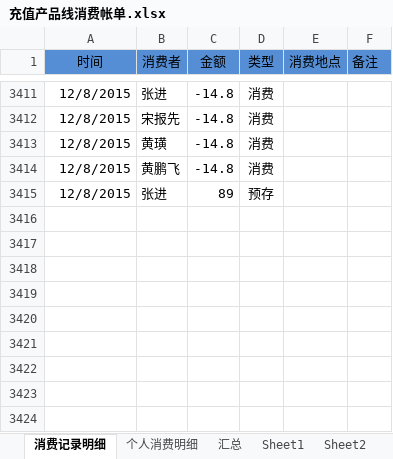
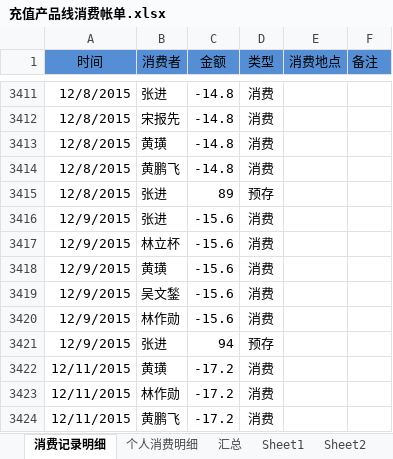
Before and after one commit to junyangren/BillingInfo, an Excel workbook: 充值产品线消费帐单.xlsx, sheet 消费记录明细, drawn as a sheet; only a part is shown, gaps mark what is left out; values as stored, in another font and other column widths than the file's, no borders; conditional formats not drawn; the diff names each change by its address in the sheet, - before the commit and + after, or states it on an @@ line.

```diff
--- a/充值产品线消费帐单.xlsx (sheet 消费记录明细)
+++ b/充值产品线消费帐单.xlsx (sheet 消费记录明细)
+row 3416: 12/9/2015 | 张进 | -15.6 | 消费
+row 3417: 12/9/2015 | 林立杯 | -15.6 | 消费
+row 3418: 12/9/2015 | 黄璜 | -15.6 | 消费
+row 3419: 12/9/2015 | 吴文鍫 | -15.6 | 消费
+row 3420: 12/9/2015 | 林作勋 | -15.6 | 消费
+row 3421: 12/9/2015 | 张进 | 94 | 预存
+row 3422: 12/11/2015 | 黄璜 | -17.2 | 消费
+row 3423: 12/11/2015 | 林作勋 | -17.2 | 消费
+row 3424: 12/11/2015 | 黄鹏飞 | -17.2 | 消费
```
Also changed, not shown: sheet 个人消费明细, sheet 汇总.
